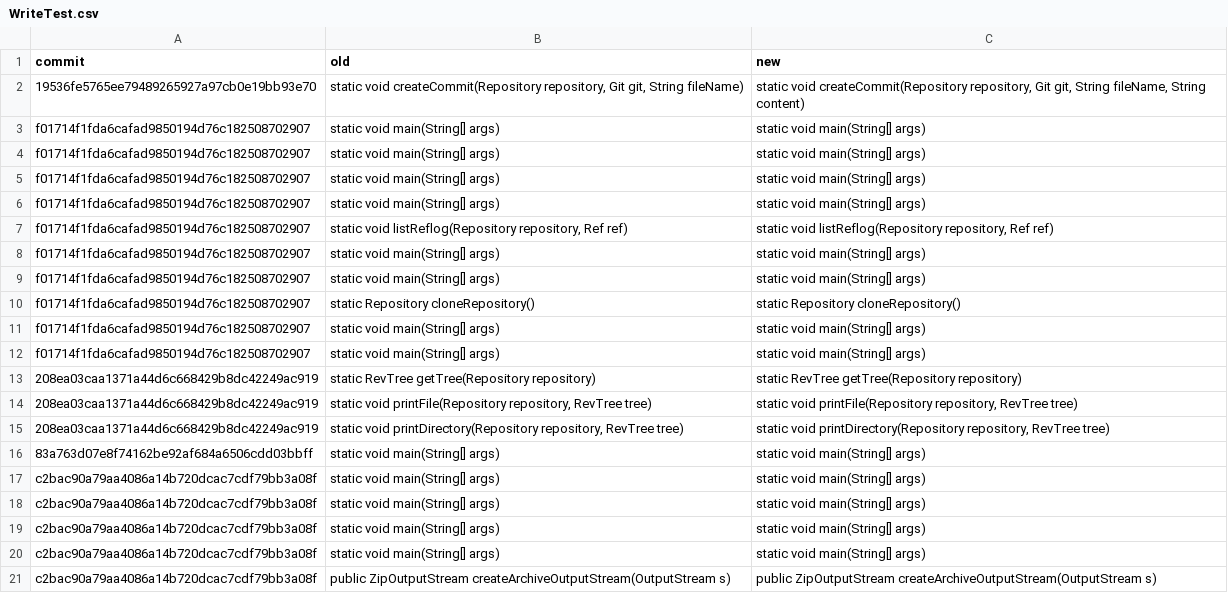
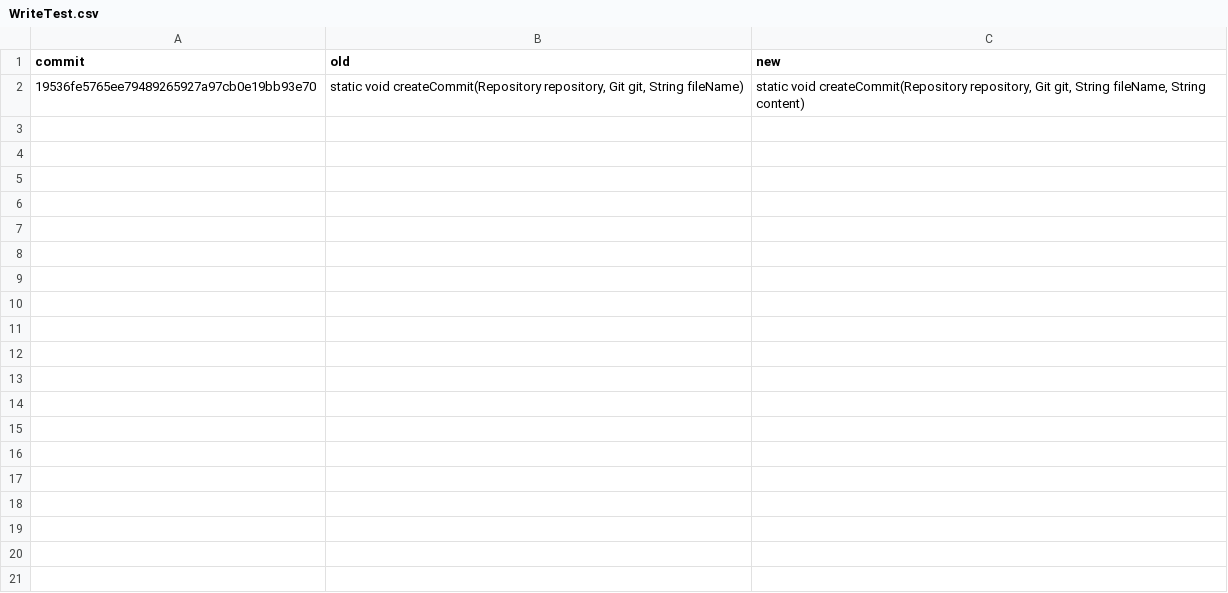
Before and after one commit to mimita3635/git_mining, a CSV file: WriteTest.csv, drawn as a sheet; only a part is shown; the diff covers the shown part only; the diff names each change by its address in the sheet, - before the commit and + after, or states it on an @@ line.

```diff
--- a/WriteTest.csv
+++ b/WriteTest.csv
-row 3: f01714f1fda6cafad9850194d76c182508702907 | static void main(String[] args) | static void main(String[] args)
-row 4: f01714f1fda6cafad9850194d76c182508702907 | static void main(String[] args) | static void main(String[] args)
-row 5: f01714f1fda6cafad9850194d76c182508702907 | static void main(String[] args) | static void main(String[] args)
-row 6: f01714f1fda6cafad9850194d76c182508702907 | static void main(String[] args) | static void main(String[] args)
-row 7: f01714f1fda6cafad9850194d76c182508702907 | static void listReflog(Repository repository, Ref ref) | static void listReflog(Repository repository, Ref ref)
-row 8: f01714f1fda6cafad9850194d76c182508702907 | static void main(String[] args) | static void main(String[] args)
-row 9: f01714f1fda6cafad9850194d76c182508702907 | static void main(String[] args) | static void main(String[] args)
-row 10: f01714f1fda6cafad9850194d76c182508702907 | static Repository cloneRepository() | static Repository cloneRepository()
-row 11: f01714f1fda6cafad9850194d76c182508702907 | static void main(String[] args) | static void main(String[] args)
-row 12: f01714f1fda6cafad9850194d76c182508702907 | static void main(String[] args) | static void main(String[] args)
-row 13: 208ea03caa1371a44d6c668429b8dc42249ac919 | static RevTree getTree(Repository repository) | static RevTree getTree(Repository repository)
-row 14: 208ea03caa1371a44d6c668429b8dc42249ac919 | static void printFile(Repository repository, RevTree tree) | static void printFile(Repository repository, RevTree tree)
-row 15: 208ea03caa1371a44d6c668429b8dc42249ac919 | static void printDirectory(Repository repository, RevTree tree) | static void printDirectory(Repository repository, RevTree tree)
-row 16: 83a763d07e8f74162be92af684a6506cdd03bbff | static void main(String[] args) | static void main(String[] args)
-row 17: c2bac90a79aa4086a14b720dcac7cdf79bb3a08f | static void main(String[] args) | static void main(String[] args)
-row 18: c2bac90a79aa4086a14b720dcac7cdf79bb3a08f | static void main(String[] args) | static void main(String[] args)
-row 19: c2bac90a79aa4086a14b720dcac7cdf79bb3a08f | static void main(String[] args) | static void main(String[] args)
-row 20: c2bac90a79aa4086a14b720dcac7cdf79bb3a08f | static void main(String[] args) | static void main(String[] args)
-row 21: c2bac90a79aa4086a14b720dcac7cdf79bb3a08f | public ZipOutputStream createArchiveOutputStream(OutputStream s) | public ZipOutputStream createArchiveOutputStream(OutputStream s)
```
Also changed, not shown: 15 removed rows elsewhere in this file, 2 other files.
